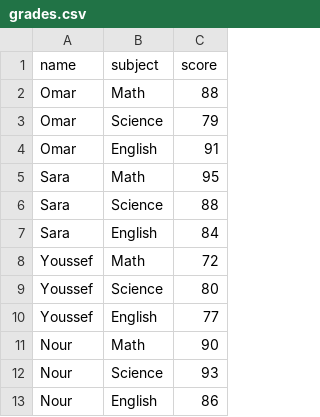
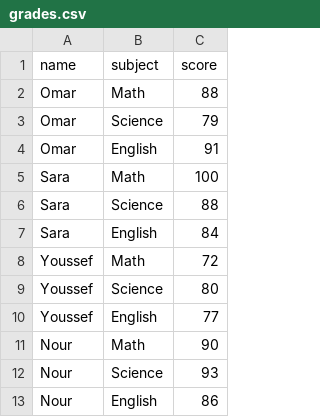
Before and after one commit to rghdzarad/31109170100123_Library, a CSV file: grades.csv, drawn as a sheet.

Commit message:
Update Sara's Math score to 100

```diff
--- a/grades.csv
+++ b/grades.csv
@@ -4,3 +4,3 @@ Omar,Science,79
 Omar,English,91
-Sara,Math,95
+Sara,Math,100
 Sara,Science,88
```
